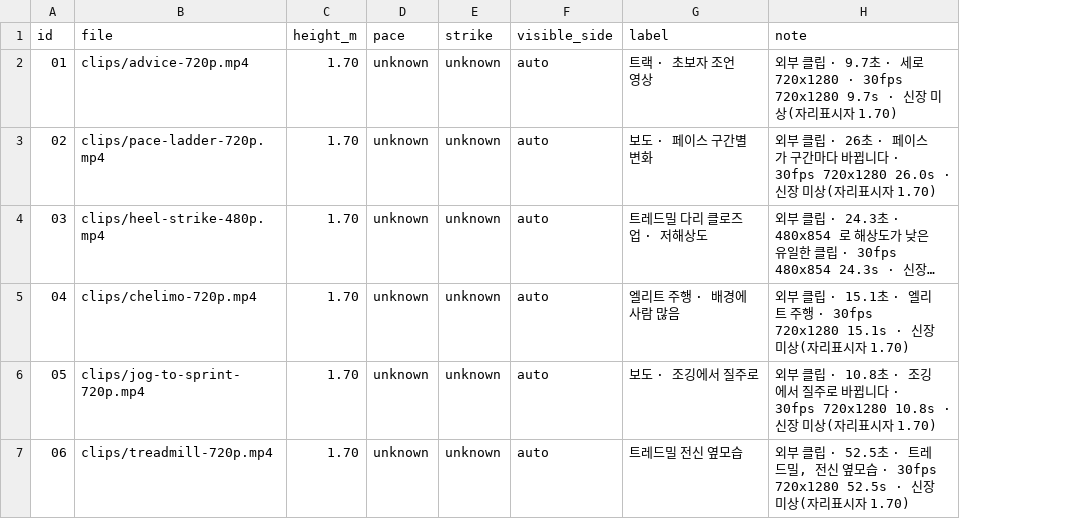
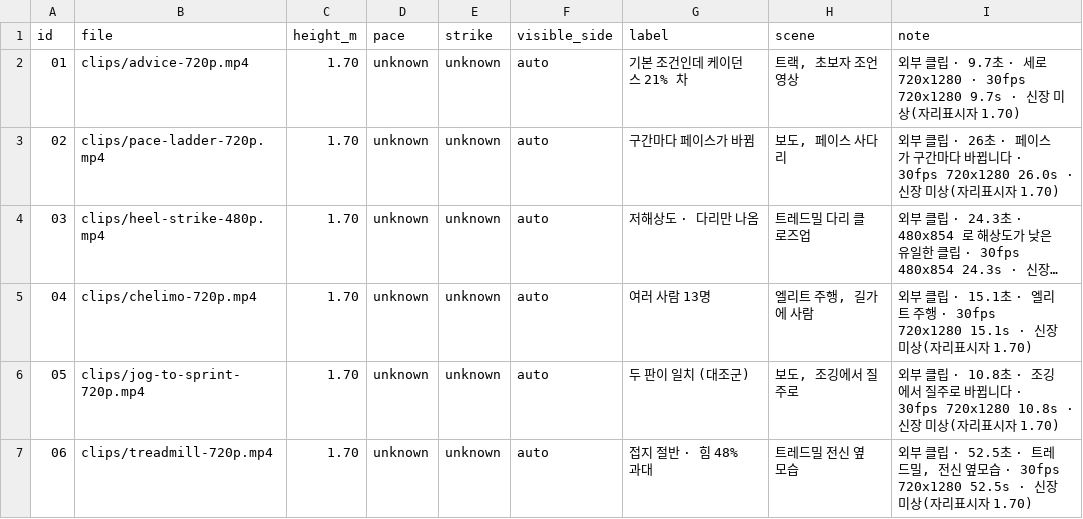
Before and after one commit to kimminsu54/runners, a CSV file: tools/sports2d/clips.csv, drawn as a sheet; long unchanged cells end in …; the diff names each change by its address in the sheet, - before the commit and + after, or states it on an @@ line.

```diff
--- a/tools/sports2d/clips.csv
+++ b/tools/sports2d/clips.csv
+column H (scene), rows 2-7: 트랙, 초보자 조언 영상 | 보도, 페이스 사다리 | 트레드밀 다리 클로즈업 | 엘리트 주행, 길가에 사람 | 보도, 조깅에서 질주로 | 트레드밀 전신 옆모습
-G2 (label): 트랙 · 초보자 조언 영상
+G2 (label): 기본 조건인데 케이던스 21% 차
-G3 (label): 보도 · 페이스 구간별 변화
+G3 (label): 구간마다 페이스가 바뀜
-G4 (label): 트레드밀 다리 클로즈업 · 저해상도
+G4 (label): 저해상도 · 다리만 나옴
-G5 (label): 엘리트 주행 · 배경에 사람 많음
+G5 (label): 여러 사람 13명
-G6 (label): 보도 · 조깅에서 질주로
+G6 (label): 두 판이 일치 (대조군)
-G7 (label): 트레드밀 전신 옆모습
+G7 (label): 접지 절반 · 힘 48% 과대
```
Also changed, not shown: 3 other files.
